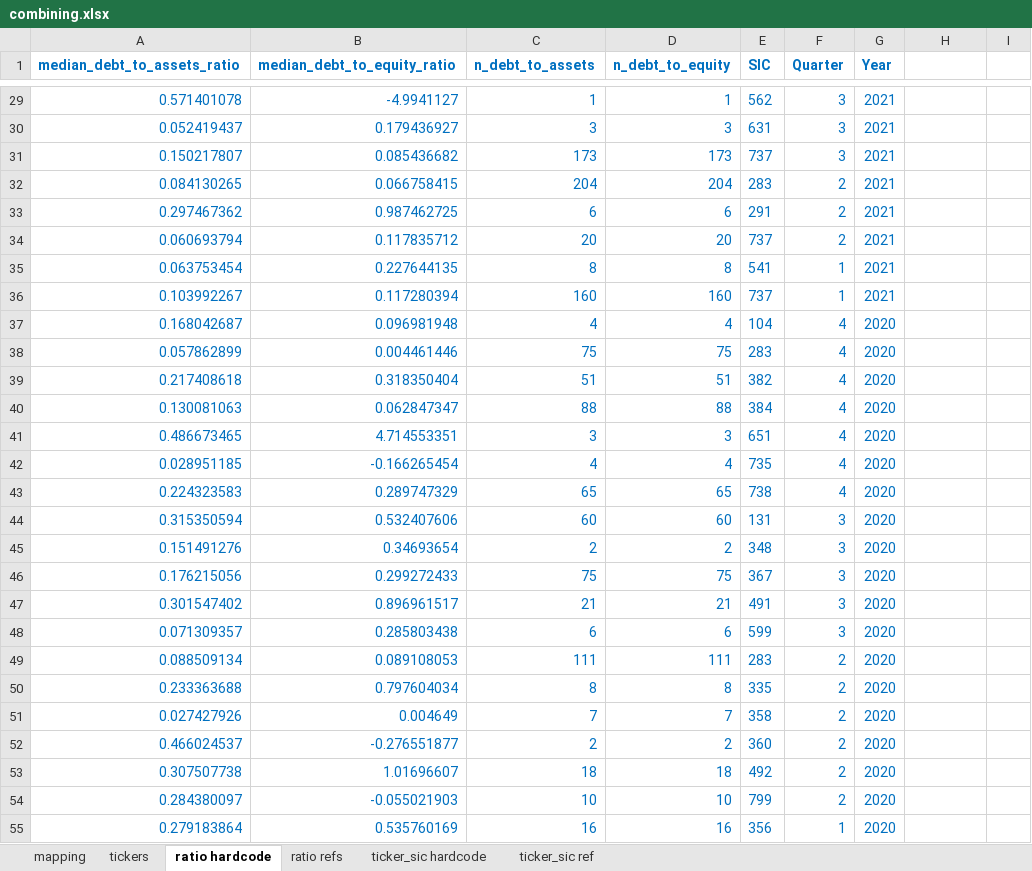
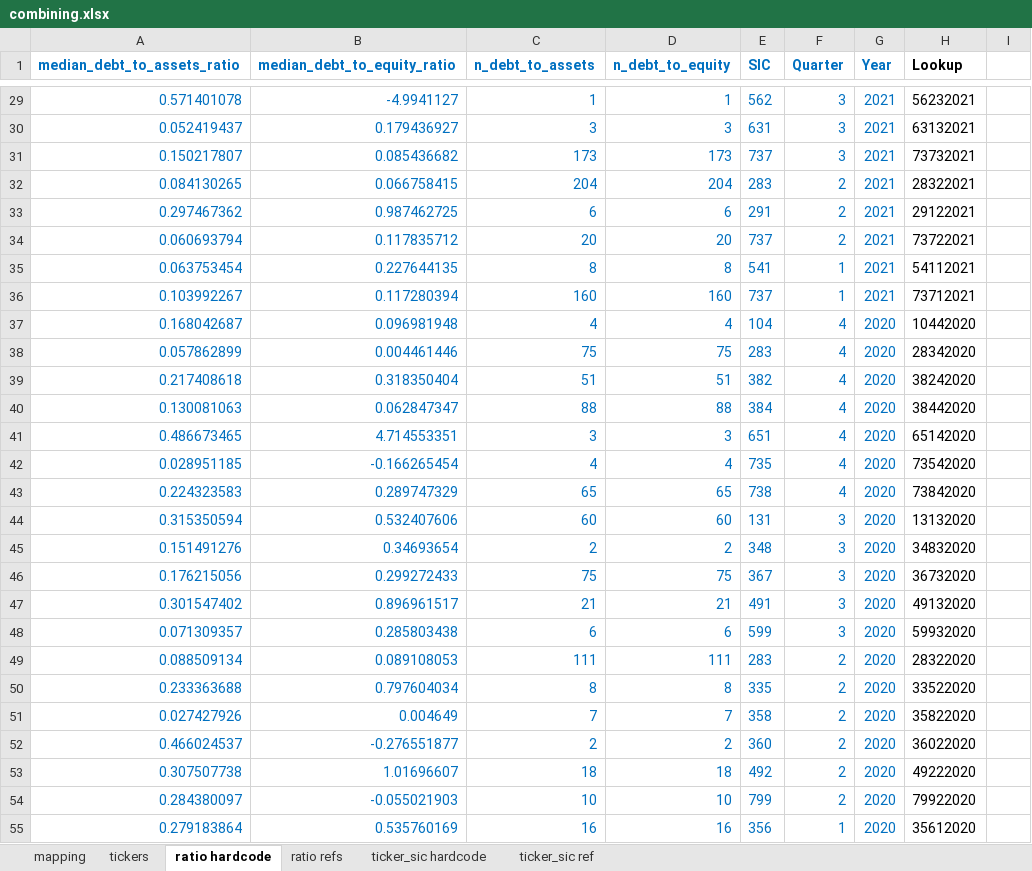
Before and after one commit to elanrosen/xbrl-industry-ratios, an Excel workbook: manual_excel_work/combining.xlsx, sheet ratio hardcode, drawn as a sheet; only a part is shown, gaps mark what is left out; values as stored, in another font and other column widths than the file's, no borders; the diff covers the shown part only; the diff names each change by its address in the sheet, - before the commit and + after, or states it on an @@ line.

```diff
--- a/manual_excel_work/combining.xlsx (sheet ratio hardcode)
+++ b/manual_excel_work/combining.xlsx (sheet ratio hardcode)
-H1: (empty)
+H1: Lookup
-H29 (Lookup): (empty)
+H29 (Lookup): 56232021
-H30 (Lookup): (empty)
+H30 (Lookup): 63132021
-H31 (Lookup): (empty)
+H31 (Lookup): 73732021
-H32 (Lookup): (empty)
+H32 (Lookup): 28322021
-H33 (Lookup): (empty)
+H33 (Lookup): 29122021
-H34 (Lookup): (empty)
+H34 (Lookup): 73722021
-H35 (Lookup): (empty)
+H35 (Lookup): 54112021
-H36 (Lookup): (empty)
+H36 (Lookup): 73712021
-H37 (Lookup): (empty)
+H37 (Lookup): 10442020
-H38 (Lookup): (empty)
+H38 (Lookup): 28342020
-H39 (Lookup): (empty)
+H39 (Lookup): 38242020
-H40 (Lookup): (empty)
+H40 (Lookup): 38442020
-H41 (Lookup): (empty)
+H41 (Lookup): 65142020
-H42 (Lookup): (empty)
+H42 (Lookup): 73542020
-H43 (Lookup): (empty)
+H43 (Lookup): 73842020
-H44 (Lookup): (empty)
+H44 (Lookup): 13132020
-H45 (Lookup): (empty)
+H45 (Lookup): 34832020
-H46 (Lookup): (empty)
+H46 (Lookup): 36732020
-H47 (Lookup): (empty)
+H47 (Lookup): 49132020
-H48 (Lookup): (empty)
+H48 (Lookup): 59932020
-H49 (Lookup): (empty)
+H49 (Lookup): 28322020
-H50 (Lookup): (empty)
+H50 (Lookup): 33522020
-H51 (Lookup): (empty)
+H51 (Lookup): 35822020
-H52 (Lookup): (empty)
+H52 (Lookup): 36022020
-H53 (Lookup): (empty)
+H53 (Lookup): 49222020
-H54 (Lookup): (empty)
+H54 (Lookup): 79922020
-H55 (Lookup): (empty)
+H55 (Lookup): 35612020
```
Also changed, not shown: 218 edited cells elsewhere in this sheet, sheet mapping.
